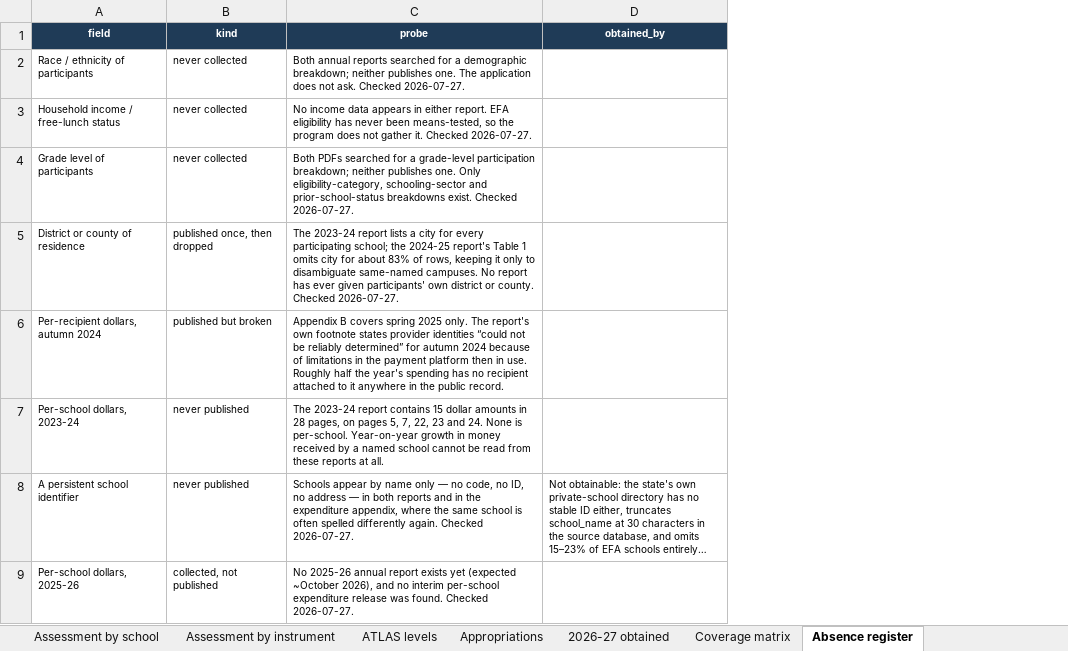
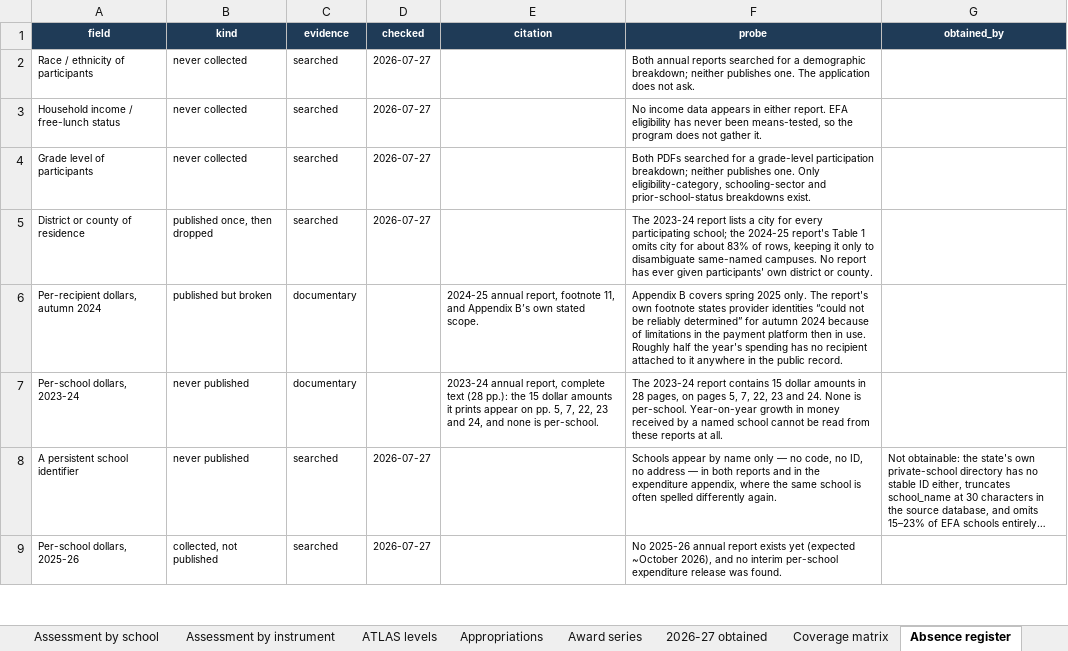
Before and after one commit to jrush1230/arkansas-efa, an Excel workbook: data/downloads/arkansas-efa-published-record.xlsx, sheet Absence register, drawn as a sheet; only a part is shown; long unchanged cells end in …; values as stored, in another font and other column widths than the file's, no borders; addresses are those after the commit; the diff covers the shown part only; the diff names each change by its address in the sheet, - before the commit and + after, or states it on an @@ line.

Commit message:
Sync public surface with private source
Private commits newly included:
  433642f efa site (S39): the register's two kinds of evidence, and the two missing tables
  7b60e5d efa site (S38): four charts become tables, three sections move

.../{head => regenerated}/app.css                  |  67 +++-
 .../{head => regenerated}/charts.js                | 401 ++++++++++++---------
 .../{head => regenerated}/data/downloads/README.md |  10 +-
 .../downloads/arkansas-efa-published-record.xlsx   | Bin 139573 -> 142630 bytes
 .../data/downloads/efa-absence-register.csv        |  36 +-
 .../data/downloads/efa-award-series.csv}           |   5 +
 .../data/downloads/efa-homeschool-series.csv}      |  30 ++
 .../{head => regenerated}/data/efa.json            |   2 +-
 .../{head => regenerated}/data/vintage.json        |   2 +-
 .../{head => regenerated}/index.html               | 339 ++++++++++-------
 .../{head => regenerated}/index.js                 |  69 +++-
 .../{head => regenerated}/methodology.html         |  49 ++-
 12 files changed, 677 insertions(+), 333 deletions(-)

Private-source-commit: 433642f4c810b7975079f4b6e4d8249ca44fc88c

```diff
--- a/data/downloads/arkansas-efa-published-record.xlsx (sheet Absence register)
+++ b/data/downloads/arkansas-efa-published-record.xlsx (sheet Absence register)
+sheet tab: Award series
+column C (evidence), rows 2-9: searched | searched | searched | searched | documentary | documentary | searched | searched
+column D (checked), rows 2-9: 2026-07-27 | 2026-07-27 | 2026-07-27 | 2026-07-27 |  |  | 2026-07-27 | 2026-07-27
+column E (citation), rows 6-7: 2024-25 annual report, footnote 11, and Appendix B’s own stated scope. | 2023-24 annual report, complete text (28 pp.): the 15 dollar amounts it prints appear on pp. 5, 7, 22, 23 and 24, and none is per-school.
-F2 (probe): …not ask. Checked 2026-07-27.
+F2 (probe): …not ask.
-F3 (probe): …gather it. Checked 2026-07-27.
+F3 (probe): …gather it.
-F4 (probe): …breakdowns exist. Checked 2026-07-27.
+F4 (probe): …breakdowns exist.
-F5 (probe): …or county. Checked 2026-07-27.
+F5 (probe): …or county.
-F8 (probe): …differently again. Checked 2026-07-27.
+F8 (probe): …differently again.
-F9 (probe): …was found. Checked 2026-07-27.
+F9 (probe): …was found.
```
Also changed, not shown: 7 edited cells elsewhere in this sheet, sheet Read Me, other sheet tabs, 11 other files.
